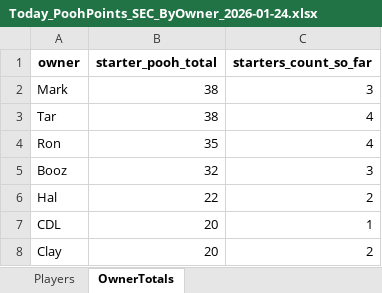
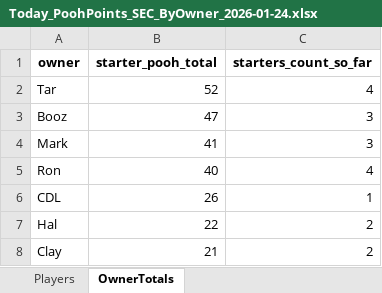
Before and after one commit to hal9000moncrief-dotcom/Pooh-League, an Excel workbook: docs/Today_PoohPoints_SEC_ByOwner_2026-01-24.xlsx, sheet OwnerTotals, drawn as a sheet; values as stored, in another font and other column widths than the file's, no borders; removed rows and columns are numbered as before the commit, all else as after; the diff names each change by its address in the sheet, - before the commit and + after, or states it on an @@ line.

Commit message:
Update Pooh Points site

```diff
--- a/docs/Today_PoohPoints_SEC_ByOwner_2026-01-24.xlsx (sheet OwnerTotals)
+++ b/docs/Today_PoohPoints_SEC_ByOwner_2026-01-24.xlsx (sheet OwnerTotals)
-row 2: Mark | 38 | 3
-B2 (starter_pooh_total): 38
+B2 (starter_pooh_total): 52
-row 4: Ron | 35 | 4
-B3 (starter_pooh_total): 32
+B3 (starter_pooh_total): 47
+row 4: Mark | 41 | 3
+row 5: Ron | 40 | 4
+row 6: CDL | 26 | 1
-row 7: CDL | 20 | 1
-B8 (starter_pooh_total): 20
+B8 (starter_pooh_total): 21
```
Also changed, not shown: sheet Players, 2 other files.
